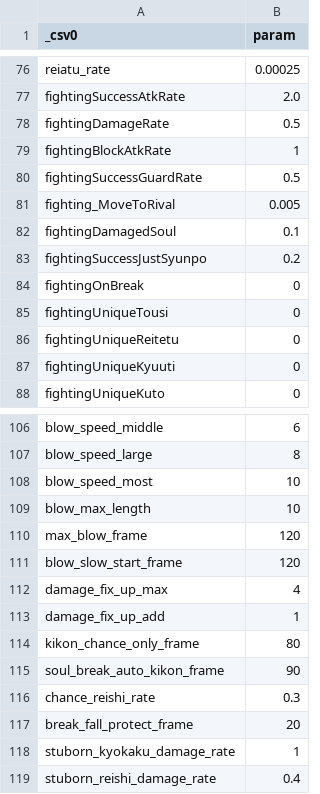
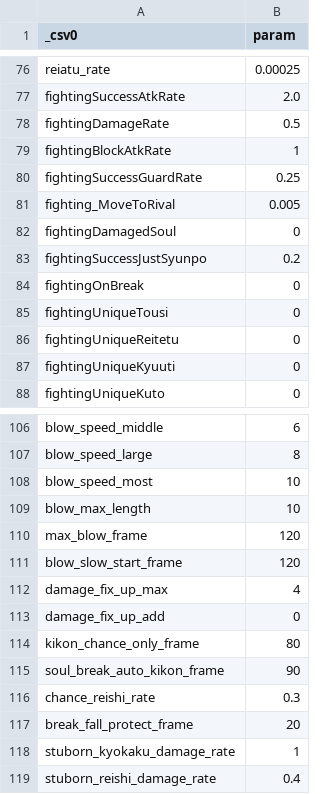
Before and after one commit to Nilsix/BROS-Patch, a CSV file: BrosCommunityEditionFiles/CommonParam.csv, drawn as a sheet; only a part is shown, gaps mark what is left out.

```diff
--- a/BrosCommunityEditionFiles/CommonParam.csv
+++ b/BrosCommunityEditionFiles/CommonParam.csv
@@ -79,5 +79,5 @@ fightingDamageRate,0.5
 fightingBlockAtkRate,1
-fightingSuccessGuardRate,0.5
+fightingSuccessGuardRate,0.25
 fighting_MoveToRival,0.005
-fightingDamagedSoul,0.1
+fightingDamagedSoul,0
 fightingSuccessJustSyunpo,0.2
@@ -112,3 +112,3 @@ blow_slow_start_frame,120
 damage_fix_up_max,4
-damage_fix_up_add,1
+damage_fix_up_add,0
 kikon_chance_only_frame,80
```
Also changed, not shown: 2 other files.
